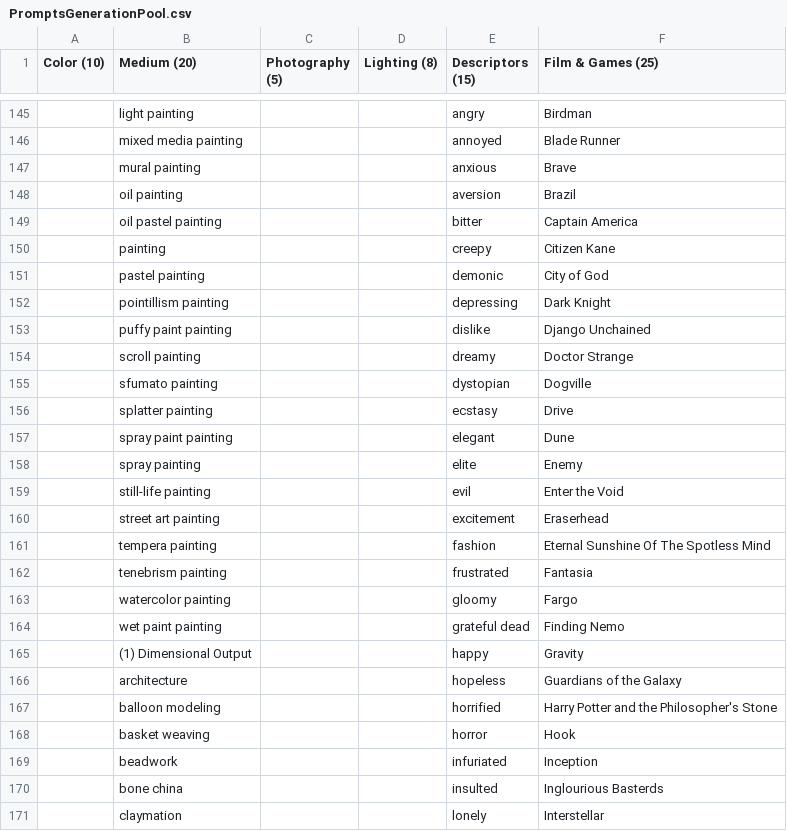
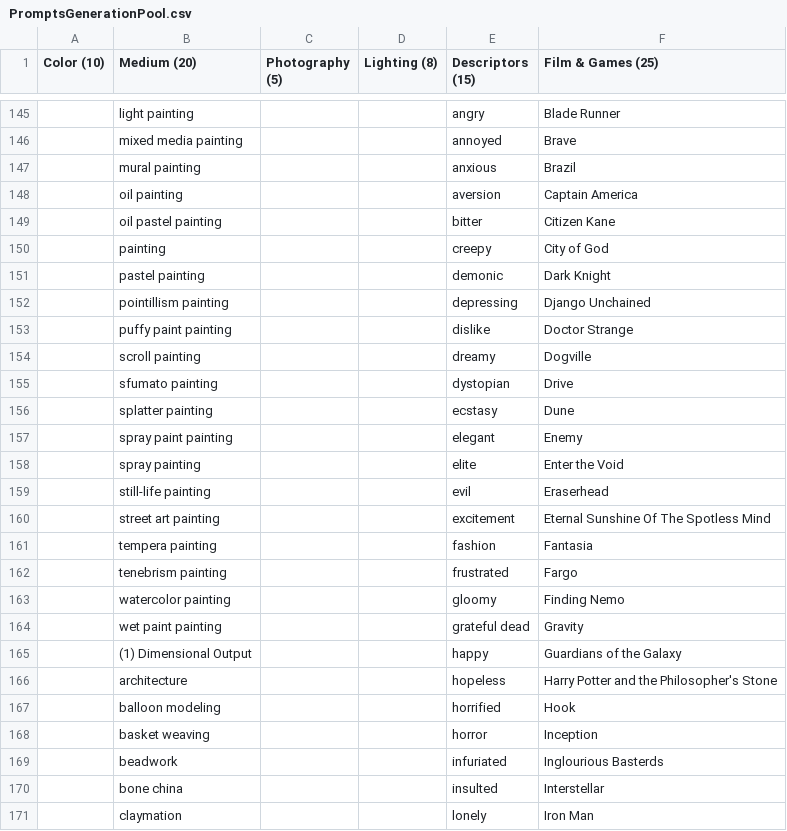
Before and after one commit to MagnificentCreature/Orbital-TelePibbage, a CSV file: Assets/PromptsGenerationPool.csv, drawn as a sheet; only a part is shown, gaps mark what is left out; the diff covers the shown part only; the diff names each change by its address in the sheet, - before the commit and + after, or states it on an @@ line.

```diff
--- a/Assets/PromptsGenerationPool.csv
+++ b/Assets/PromptsGenerationPool.csv
-F145 (Film & Games (25)): Birdman
+F145 (Film & Games (25)): Blade Runner
-F146 (Film & Games (25)): Blade Runner
+F146 (Film & Games (25)): Brave
-F147 (Film & Games (25)): Brave
+F147 (Film & Games (25)): Brazil
-F148 (Film & Games (25)): Brazil
+F148 (Film & Games (25)): Captain America
-F149 (Film & Games (25)): Captain America
+F149 (Film & Games (25)): Citizen Kane
-F150 (Film & Games (25)): Citizen Kane
+F150 (Film & Games (25)): City of God
-F151 (Film & Games (25)): City of God
+F151 (Film & Games (25)): Dark Knight
-F152 (Film & Games (25)): Dark Knight
+F152 (Film & Games (25)): Django Unchained
-F153 (Film & Games (25)): Django Unchained
+F153 (Film & Games (25)): Doctor Strange
-F154 (Film & Games (25)): Doctor Strange
+F154 (Film & Games (25)): Dogville
-F155 (Film & Games (25)): Dogville
+F155 (Film & Games (25)): Drive
-F156 (Film & Games (25)): Drive
+F156 (Film & Games (25)): Dune
-F157 (Film & Games (25)): Dune
+F157 (Film & Games (25)): Enemy
-F158 (Film & Games (25)): Enemy
+F158 (Film & Games (25)): Enter the Void
-F159 (Film & Games (25)): Enter the Void
+F159 (Film & Games (25)): Eraserhead
-F160 (Film & Games (25)): Eraserhead
+F160 (Film & Games (25)): Eternal Sunshine Of The Spotless Mind
-F161 (Film & Games (25)): Eternal Sunshine Of The Spotless Mind
+F161 (Film & Games (25)): Fantasia
-F162 (Film & Games (25)): Fantasia
+F162 (Film & Games (25)): Fargo
-F163 (Film & Games (25)): Fargo
+F163 (Film & Games (25)): Finding Nemo
-F164 (Film & Games (25)): Finding Nemo
+F164 (Film & Games (25)): Gravity
-F165 (Film & Games (25)): Gravity
+F165 (Film & Games (25)): Guardians of the Galaxy
-F166 (Film & Games (25)): Guardians of the Galaxy
+F166 (Film & Games (25)): Harry Potter and the Philosopher's Stone
-F167 (Film & Games (25)): Harry Potter and the Philosopher's Stone
+F167 (Film & Games (25)): Hook
-F168 (Film & Games (25)): Hook
+F168 (Film & Games (25)): Inception
-F169 (Film & Games (25)): Inception
+F169 (Film & Games (25)): Inglourious Basterds
-F170 (Film & Games (25)): Inglourious Basterds
+F170 (Film & Games (25)): Interstellar
-F171 (Film & Games (25)): Interstellar
+F171 (Film & Games (25)): Iron Man
```
Also changed, not shown: 90 edited cells elsewhere in this file, 3 other files.
